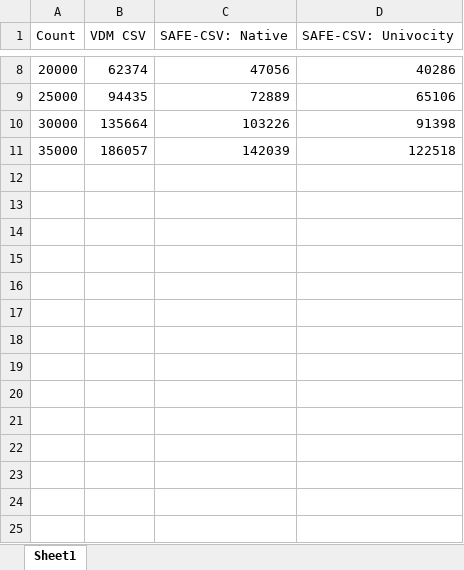
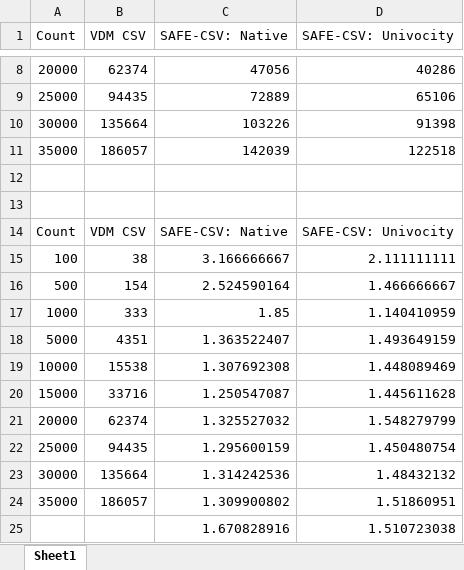
Before and after one commit to leouk/VDM_Toolkit, an Excel workbook: plugins/vdm2isa/pub/csv-lib/results.xlsx, sheet Sheet1, drawn as a sheet; only a part is shown, gaps mark what is left out; values as stored, in another font and other column widths than the file's, no borders; charts and pictures and table styles not drawn; the diff names each change by its address in the sheet, - before the commit and + after, or states it on an @@ line.

```diff
--- a/plugins/vdm2isa/pub/csv-lib/results.xlsx (sheet Sheet1)
+++ b/plugins/vdm2isa/pub/csv-lib/results.xlsx (sheet Sheet1)
+row 12: (empty)
+row 13: (empty)
+row 14: Count | VDM CSV | SAFE-CSV: Native | SAFE-CSV: Univocity
+row 15: 100 | 38 | 3.166666667 | 2.111111111
+row 16: 500 | 154 | 2.524590164 | 1.466666667
+row 17: 1000 | 333 | 1.85 | 1.140410959
+row 18: 5000 | 4351 | 1.363522407 | 1.493649159
+row 19: 10000 | 15538 | 1.307692308 | 1.448089469
+row 20: 15000 | 33716 | 1.250547087 | 1.445611628
+row 21: 20000 | 62374 | 1.325527032 | 1.548279799
+row 22: 25000 | 94435 | 1.295600159 | 1.450480754
+row 23: 30000 | 135664 | 1.314242536 | 1.48432132
+row 24: 35000 | 186057 | 1.309900802 | 1.51860951
+row 25:  |  | 1.670828916 | 1.510723038
```
Also changed, not shown: charts or pictures, 7 other files.
